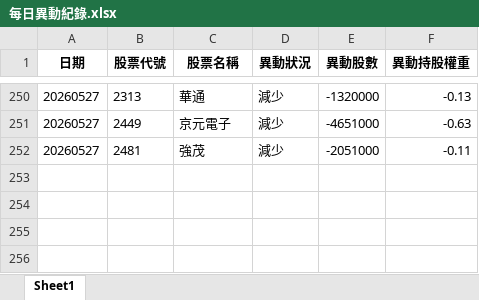
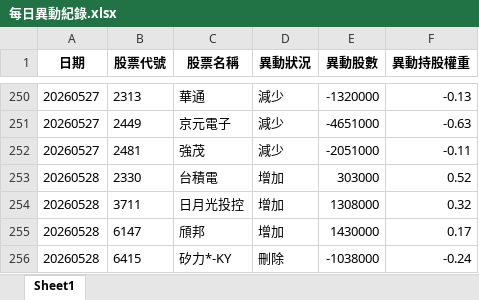
Before and after one commit to moneyorz/00981a-tracker, an Excel workbook: 每日異動紀錄.xlsx, sheet Sheet1, drawn as a sheet; only a part is shown, gaps mark what is left out; values as stored, in another font and other column widths than the file's, no borders; the diff names each change by its address in the sheet, - before the commit and + after, or states it on an @@ line.

```diff
--- a/每日異動紀錄.xlsx (sheet Sheet1)
+++ b/每日異動紀錄.xlsx (sheet Sheet1)
+row 253: 20260528 | 2330 | 台積電 | 增加 | 303000 | 0.52
+row 254: 20260528 | 3711 | 日月光投控 | 增加 | 1308000 | 0.32
+row 255: 20260528 | 6147 | 頎邦 | 增加 | 1430000 | 0.17
+row 256: 20260528 | 6415 | 矽力*-KY | 刪除 | -1038000 | -0.24
```
Also changed, not shown: 1 other file.
